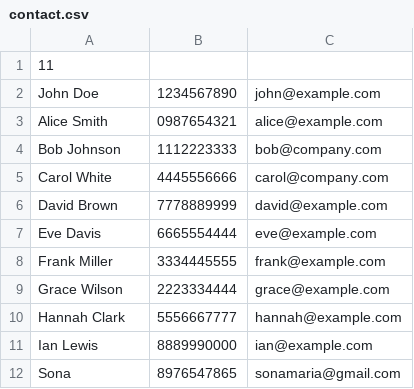
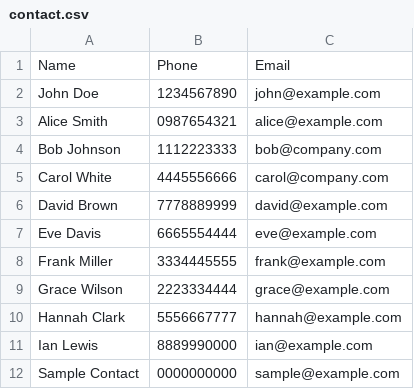
Before and after one commit to aarathisureshh/Address-book, a CSV file: contact.csv, drawn as a sheet.

Commit message:
Replace personal contact with sample data
Replaced the last contact entry with a sample contact.

```diff
--- a/contact.csv
+++ b/contact.csv
@@ -1,2 +1,2 @@
-11
+Name,Phone,Email
 John Doe,1234567890,john@example.com
@@ -11,2 +11,2 @@ Hannah Clark,5556667777,hannah@example.com
 Ian Lewis,8889990000,ian@example.com
-Sona,8976547865,sonamaria@gmail.com
+Sample Contact,0000000000,sample@example.com
```
